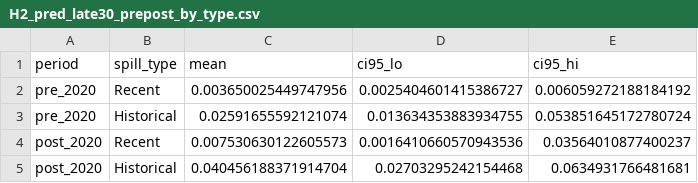
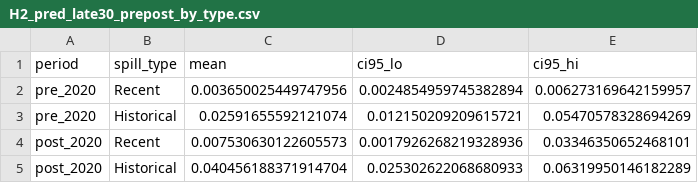
Before and after one commit to dadams-AU/colorado_redux, a CSV file: analysis_postgis/step2_model_outputs/H2_pred_late30_prepost_by_type.csv, drawn as a sheet.

```diff
--- a/analysis_postgis/step2_model_outputs/H2_pred_late30_prepost_by_type.csv
+++ b/analysis_postgis/step2_model_outputs/H2_pred_late30_prepost_by_type.csv
@@ -1,5 +1,5 @@
 period,spill_type,mean,ci95_lo,ci95_hi
-pre_2020,Recent,0.003650025449747956,0.0025404601415386727,0.006059272188184192
-pre_2020,Historical,0.02591655592121074,0.013634353883934755,0.053851645172780724
-post_2020,Recent,0.007530630122605573,0.0016410660570943536,0.03564010877400237
-post_2020,Historical,0.040456188371914704,0.02703295242154468,0.0634931766481681
+pre_2020,Recent,0.003650025449747956,0.0024854959745382894,0.006273169642159957
+pre_2020,Historical,0.02591655592121074,0.012150209209615721,0.05470578328694269
+post_2020,Recent,0.007530630122605573,0.0017926268219328936,0.03346350652468101
+post_2020,Historical,0.040456188371914704,0.025302622068680933,0.06319950146182289
```
Also changed, not shown: analysis_postgis/step2_model_outputs/H3_pred_late30_prepost_by_rurality_recent.csv, 10 other files.
